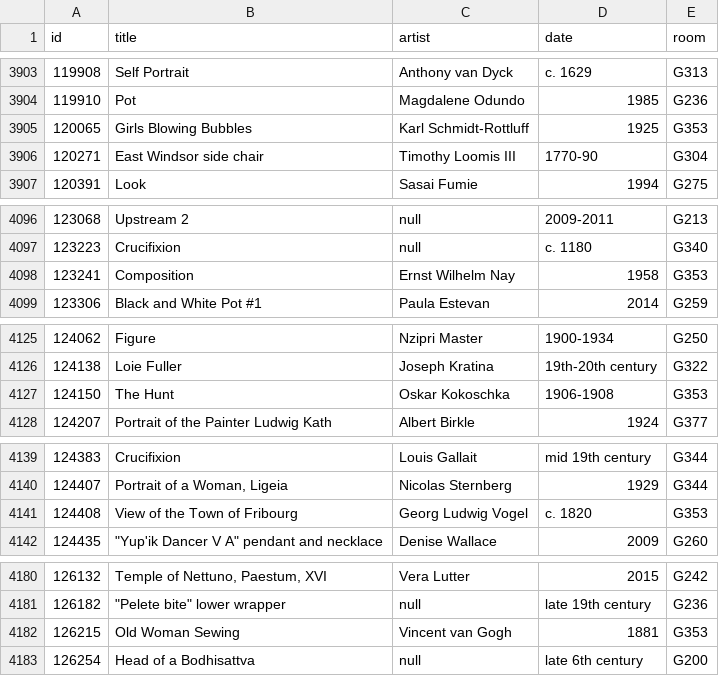
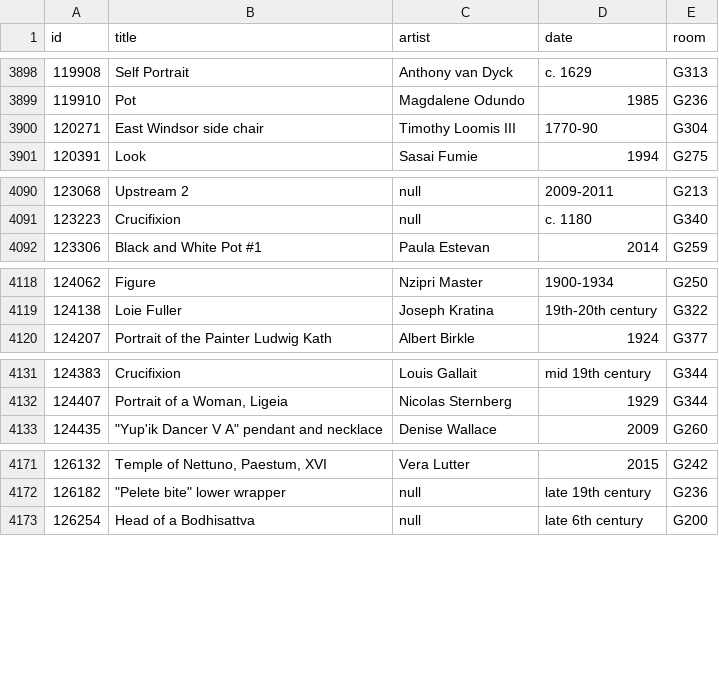
Before and after one commit to miabot/galleries.csv, a CSV file: index.csv, drawn as a sheet; only a part is shown, gaps mark what is left out; the diff covers the shown part only.

```diff
--- a/index.csv
+++ b/index.csv
@@ -3904,3 +3899,2 @@
 119910,"Pot","Magdalene Odundo","1985","G236"
-120065,"Girls Blowing Bubbles","Karl Schmidt-Rottluff","1925","G353"
 120271,"East Windsor side chair","Timothy Loomis III","1770-90","G304"
@@ -4097,3 +4091,2 @@
 123223,"Crucifixion",null,"c. 1180","G340"
-123241,"Composition","Ernst Wilhelm Nay","1958","G353"
 123306,"Black and White Pot #1","Paula Estevan","2014","G259"
@@ -4126,3 +4119,2 @@
 124138,"Loie Fuller","Joseph Kratina","19th-20th century","G322"
-124150,"The Hunt","Oskar Kokoschka","1906-1908","G353"
 124207,"Portrait of the Painter Ludwig Kath","Albert Birkle","1924","G377"
@@ -4140,3 +4132,2 @@
 124407,"Portrait of a Woman, Ligeia","Nicolas Sternberg","1929","G344"
-124408,"View of the Town of Fribourg","Georg Ludwig Vogel","c. 1820","G353"
 124435,"""Yup'ik Dancer V A"" pendant and necklace","Denise Wallace","2009","G260"
@@ -4181,3 +4172,2 @@
 126182,"""Pelete bite"" lower wrapper",null,"late 19th century","G236"
-126215,"Old Woman Sewing","Vincent van Gogh","1881","G353"
 126254,"Head of a Bodhisattva",null,"late 6th century","G200"
```
Also changed, not shown: 10 removed rows elsewhere in this file, 2 other files.
